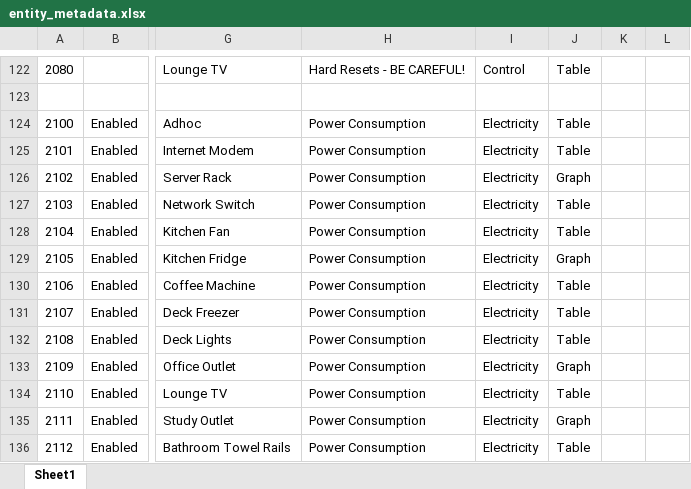
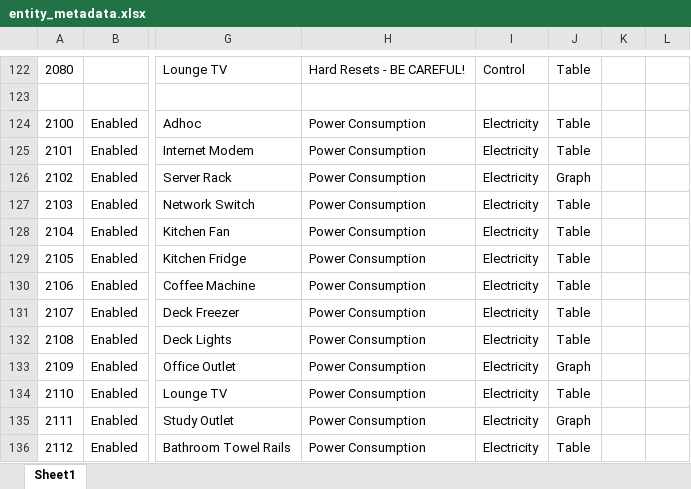
Before and after one commit to ggear/asystem, an Excel workbook: macbook-flo/homeassistant/src/main/resources/entity_metadata.xlsx, sheet Sheet1, drawn as a sheet; only a part is shown, gaps mark what is left out; values as stored, in another font and other column widths than the file's, no borders; table styles not drawn; the diff names each change by its address in the sheet, - before the commit and + after, or states it on an @@ line.

```diff
--- a/macbook-flo/homeassistant/src/main/resources/entity_metadata.xlsx (sheet Sheet1)
+++ b/macbook-flo/homeassistant/src/main/resources/entity_metadata.xlsx (sheet Sheet1)
-J129: Graph
+J129: Table
```
Also changed, not shown: 3 other files.
